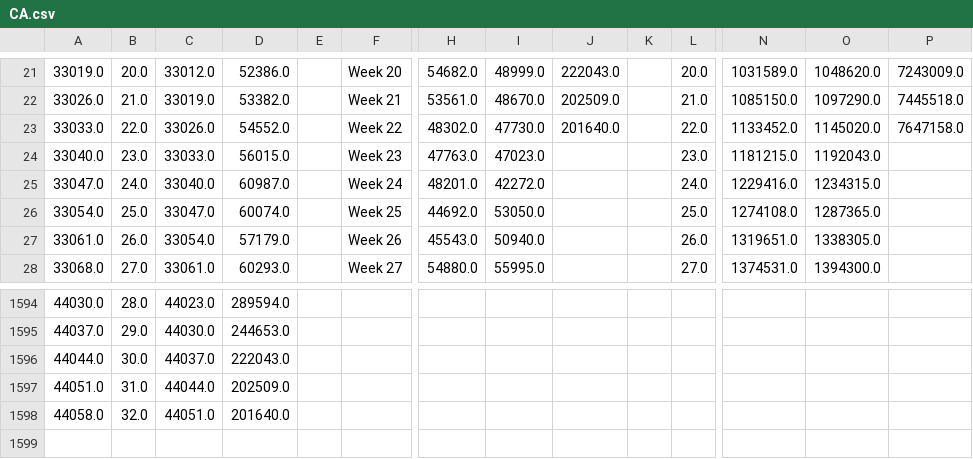
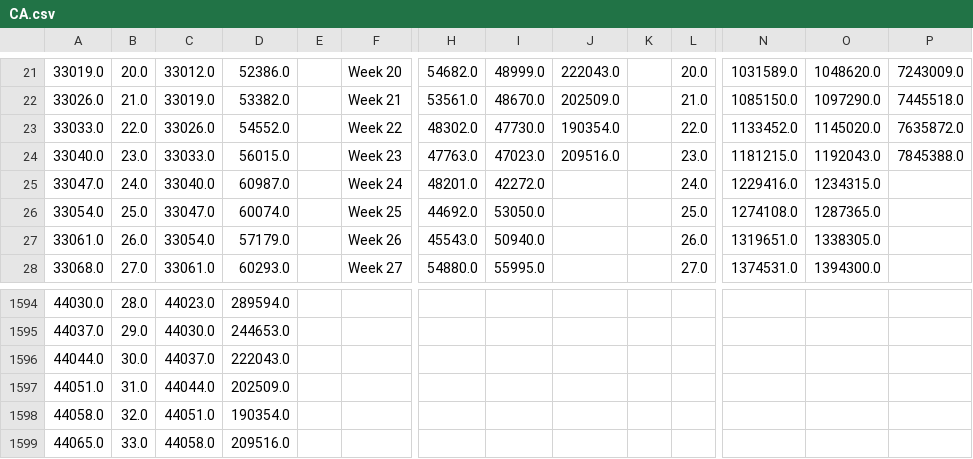
Before and after one commit to UI-Research/ui-claims, a CSV file: data/csv/CA.csv, drawn as a sheet; only a part is shown, gaps mark what is left out; rows hold the shown columns only; the diff names each change by its address in the sheet, - before the commit and + after, or states it on an @@ line.

```diff
--- a/data/csv/CA.csv
+++ b/data/csv/CA.csv
-J23: 201640.0
+J23: 190354.0
-P23: 7647158.0
+P23: 7635872.0
-J24: (empty)
+J24: 209516.0
-P24: (empty)
+P24: 7845388.0
-D1598: 201640.0
+D1598: 190354.0
+row 1599: 44065.0 | 33.0 | 44058.0 | 209516.0
```
Also changed, not shown: data/csv/FL.csv, data/csv/GA.csv, 56 other files.
